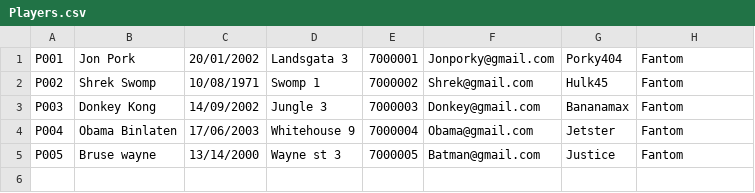
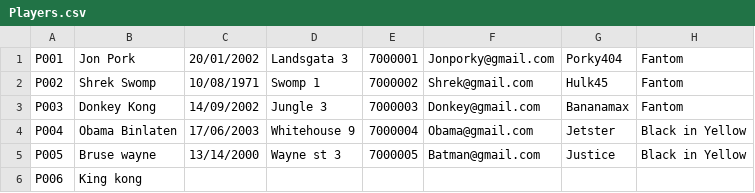
Before and after one commit to Atlihero/Verklegt-1, a CSV file: data_layer/_data/Players.csv, drawn as a sheet.

```diff
--- a/data_layer/_data/Players.csv
+++ b/data_layer/_data/Players.csv
@@ -3,3 +3,4 @@
 "P003","Donkey Kong","14/09/2002","Jungle 3","7000003","Donkey@gmail.com","Bananamax","Fantom"
-"P004","Obama Binlaten","17/06/2003","Whitehouse 9","7000004","Obama@gmail.com","Jetster","Fantom"
-"P005","Bruse wayne","13/14/2000","Wayne st 3","7000005","Batman@gmail.com","Justice","Fantom"
+"P004","Obama Binlaten","17/06/2003","Whitehouse 9","7000004","Obama@gmail.com","Jetster","Black in Yellow"
+"P005","Bruse wayne","13/14/2000","Wayne st 3","7000005","Batman@gmail.com","Justice","Black in Yellow"
+"P006","King kong",
```
Also changed, not shown: 5 other files.
